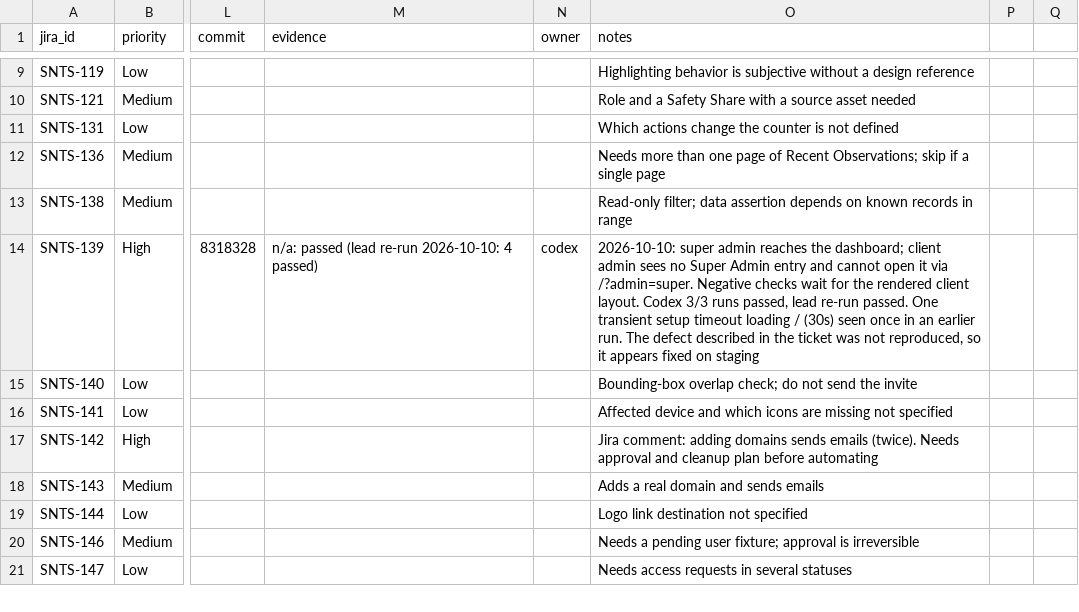
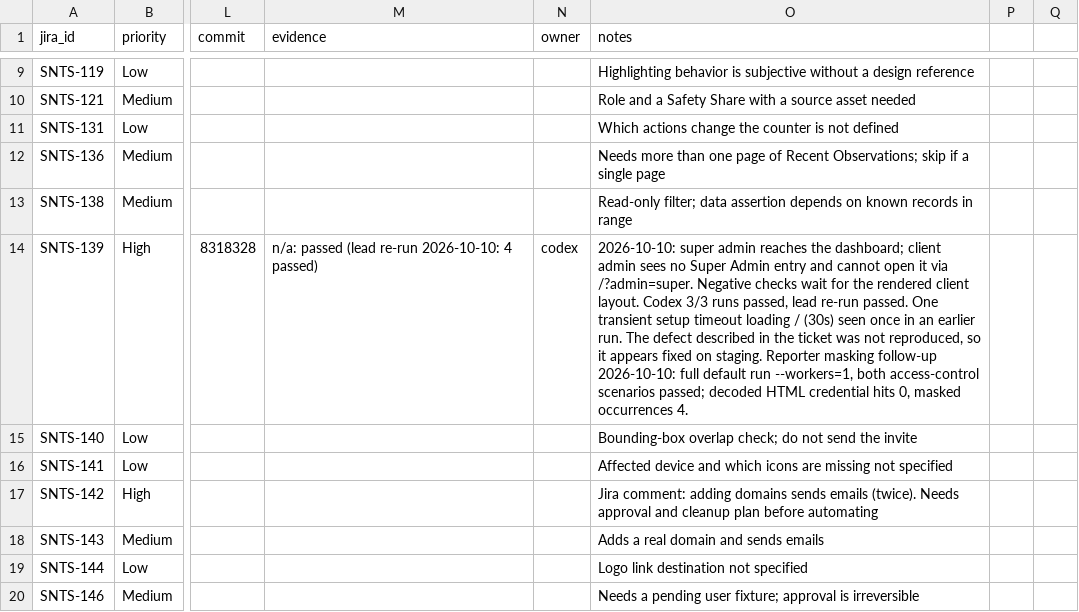
Before and after one commit to filippestrikov/sentis, a CSV file: docs/automation/coverage-matrix.csv, drawn as a sheet; only a part is shown, gaps mark what is left out; the shorter side is filled out with more unchanged rows; the diff covers the shown part only; the diff names each change by its address in the sheet, - before the commit and + after, or states it on an @@ line.

Commit message:
Mask credential values in reporter step titles

```diff
--- a/docs/automation/coverage-matrix.csv
+++ b/docs/automation/coverage-matrix.csv
-O14 (notes): …fixed on staging
+O14 (notes): …fixed on staging. Reporter masking follow-up 2026-10-10: full default run --workers=1, both access-control scenarios passed; decoded HTML credential hits 0, masked occurrences 4.
```
Also changed, not shown: 3 edited cells elsewhere in this file, 3 other files.
